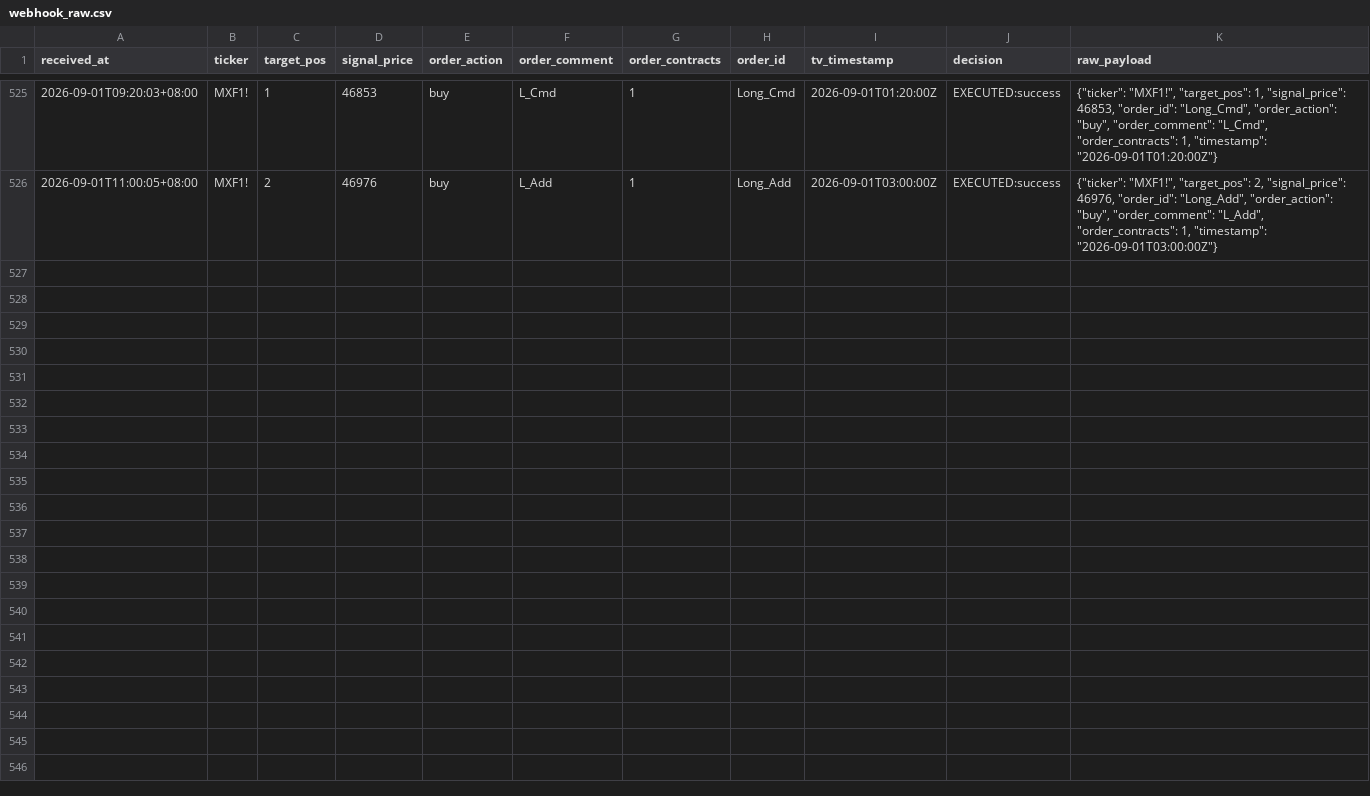
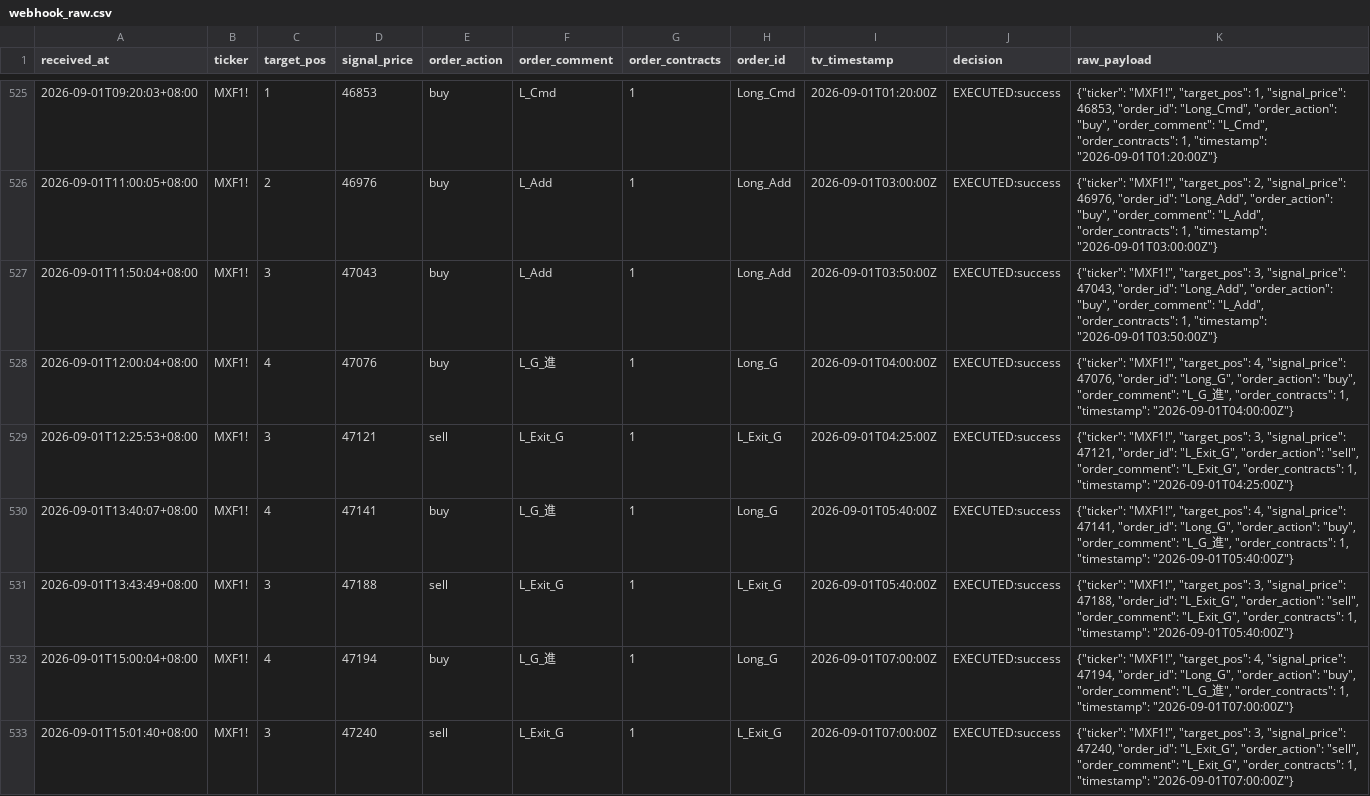
Before and after one commit to KevinYang515/trading-dashboard, a CSV file: logs/webhook_raw.csv, drawn as a sheet; only a part is shown, gaps mark what is left out; the diff names each change by its address in the sheet, - before the commit and + after, or states it on an @@ line.

```diff
--- a/logs/webhook_raw.csv
+++ b/logs/webhook_raw.csv
+row 527: 2026-09-01T11:50:04+08:00 | MXF1! | 3 | 47043 | buy | L_Add | 1 | Long_Add | 2026-09-01T03:50:00Z | EXECUTED:success | {"ticker": "MXF1!", "target_pos": 3, "signal_price": 47043, "order_id": "Long_Add", "order_action": "buy", "order_comment": "L_Add", "order_contracts": 1, "timestamp": "2026-09-01T03:50:00Z"}
+row 528: 2026-09-01T12:00:04+08:00 | MXF1! | 4 | 47076 | buy | L_G_進 | 1 | Long_G | 2026-09-01T04:00:00Z | EXECUTED:success | {"ticker": "MXF1!", "target_pos": 4, "signal_price": 47076, "order_id": "Long_G", "order_action": "buy", "order_comment": "L_G_進", "order_contracts": 1, "timestamp": "2026-09-01T04:00:00Z"}
+row 529: 2026-09-01T12:25:53+08:00 | MXF1! | 3 | 47121 | sell | L_Exit_G | 1 | L_Exit_G | 2026-09-01T04:25:00Z | EXECUTED:success | {"ticker": "MXF1!", "target_pos": 3, "signal_price": 47121, "order_id": "L_Exit_G", "order_action": "sell", "order_comment": "L_Exit_G", "order_contracts": 1, "timestamp": "2026-09-01T04:25:00Z"}
+row 530: 2026-09-01T13:40:07+08:00 | MXF1! | 4 | 47141 | buy | L_G_進 | 1 | Long_G | 2026-09-01T05:40:00Z | EXECUTED:success | {"ticker": "MXF1!", "target_pos": 4, "signal_price": 47141, "order_id": "Long_G", "order_action": "buy", "order_comment": "L_G_進", "order_contracts": 1, "timestamp": "2026-09-01T05:40:00Z"}
+row 531: 2026-09-01T13:43:49+08:00 | MXF1! | 3 | 47188 | sell | L_Exit_G | 1 | L_Exit_G | 2026-09-01T05:40:00Z | EXECUTED:success | {"ticker": "MXF1!", "target_pos": 3, "signal_price": 47188, "order_id": "L_Exit_G", "order_action": "sell", "order_comment": "L_Exit_G", "order_contracts": 1, "timestamp": "2026-09-01T05:40:00Z"}
+row 532: 2026-09-01T15:00:04+08:00 | MXF1! | 4 | 47194 | buy | L_G_進 | 1 | Long_G | 2026-09-01T07:00:00Z | EXECUTED:success | {"ticker": "MXF1!", "target_pos": 4, "signal_price": 47194, "order_id": "Long_G", "order_action": "buy", "order_comment": "L_G_進", "order_contracts": 1, "timestamp": "2026-09-01T07:00:00Z"}
+row 533: 2026-09-01T15:01:40+08:00 | MXF1! | 3 | 47240 | sell | L_Exit_G | 1 | L_Exit_G | 2026-09-01T07:00:00Z | EXECUTED:success | {"ticker": "MXF1!", "target_pos": 3, "signal_price": 47240, "order_id": "L_Exit_G", "order_action": "sell", "order_comment": "L_Exit_G", "order_contracts": 1, "timestamp": "2026-09-01T07:00:00Z"}
```
Also changed, not shown: logs/trade_records.csv.
